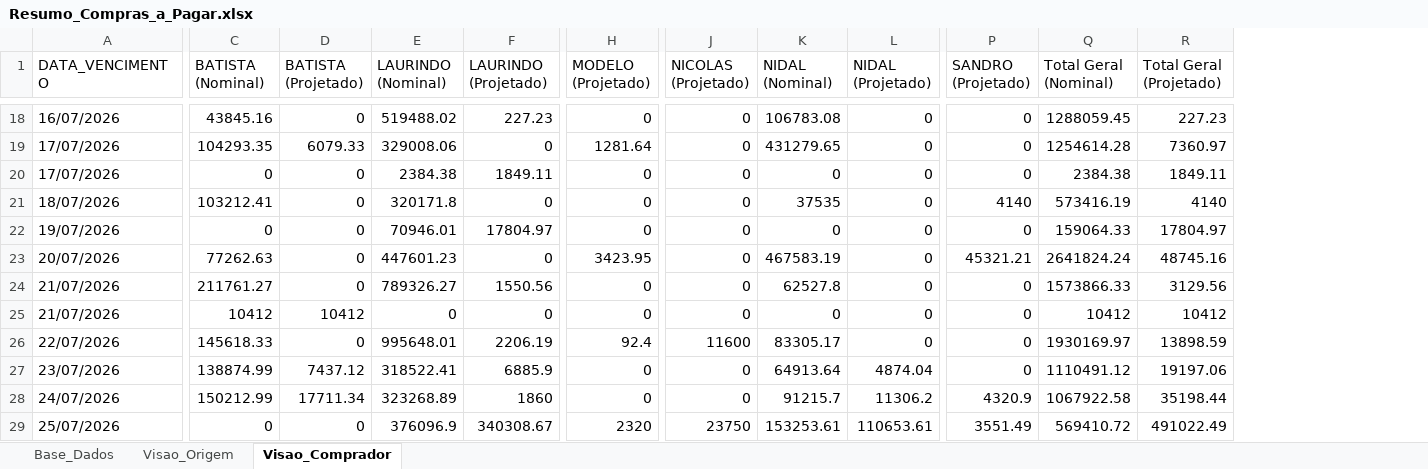
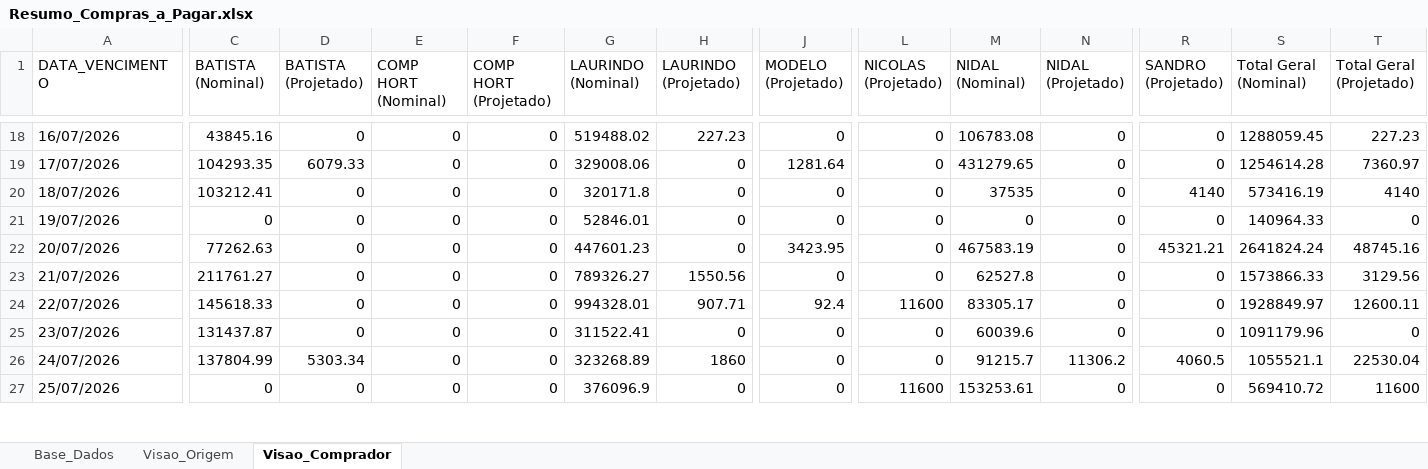
Before and after one commit to sgrimush-ops/Equipes_Agentes, an Excel workbook: Aplicativos/a_pagar/Resumo_Compras_a_Pagar.xlsx, sheet Visao_Comprador, drawn as a sheet; only a part is shown, gaps mark what is left out; values as stored, in another font and other column widths than the file's, no borders; removed rows and columns are numbered as before the commit, all else as after; rows hold the shown columns only; the diff covers the shown part only; the diff names each change by its address in the sheet, - before the commit and + after, or states it on an @@ line.

```diff
--- a/Aplicativos/a_pagar/Resumo_Compras_a_Pagar.xlsx (sheet Visao_Comprador)
+++ b/Aplicativos/a_pagar/Resumo_Compras_a_Pagar.xlsx (sheet Visao_Comprador)
+column E (COMP HORT (Nominal)), rows 18-27: all 0
+column F (COMP HORT (Projetado)), rows 18-27: all 0
-row 20: 17/07/2026 | 0 | 0 | 2384.38 | 1849.11 | 0 | 0 | 0 | 0 | 0 | 2384.38 | 1849.11
-G21 (LAURINDO (Nominal)): 70946.01
+G21 (LAURINDO (Nominal)): 52846.01
-H21 (LAURINDO (Projetado)): 17804.97
+H21 (LAURINDO (Projetado)): 0
-S21 (Total Geral (Nominal)): 159064.33
+S21 (Total Geral (Nominal)): 140964.33
-T21 (Total Geral (Projetado)): 17804.97
+T21 (Total Geral (Projetado)): 0
-row 25: 21/07/2026 | 10412 | 10412 | 0 | 0 | 0 | 0 | 0 | 0 | 0 | 10412 | 10412
-G24 (LAURINDO (Nominal)): 995648.01
+G24 (LAURINDO (Nominal)): 994328.01
-H24 (LAURINDO (Projetado)): 2206.19
+H24 (LAURINDO (Projetado)): 907.71
-S24 (Total Geral (Nominal)): 1930169.97
+S24 (Total Geral (Nominal)): 1928849.97
-T24 (Total Geral (Projetado)): 13898.59
+T24 (Total Geral (Projetado)): 12600.11
-C25 (BATISTA (Nominal)): 138874.99
+C25 (BATISTA (Nominal)): 131437.87
-D25 (BATISTA (Projetado)): 7437.12
+D25 (BATISTA (Projetado)): 0
-G25 (LAURINDO (Nominal)): 318522.41
+G25 (LAURINDO (Nominal)): 311522.41
-H25 (LAURINDO (Projetado)): 6885.9
+H25 (LAURINDO (Projetado)): 0
-M25 (NIDAL (Nominal)): 64913.64
+M25 (NIDAL (Nominal)): 60039.6
-N25 (NIDAL (Projetado)): 4874.04
+N25 (NIDAL (Projetado)): 0
-S25 (Total Geral (Nominal)): 1110491.12
+S25 (Total Geral (Nominal)): 1091179.96
-T25 (Total Geral (Projetado)): 19197.06
+T25 (Total Geral (Projetado)): 0
-C26 (BATISTA (Nominal)): 150212.99
+C26 (BATISTA (Nominal)): 137804.99
-D26 (BATISTA (Projetado)): 17711.34
+D26 (BATISTA (Projetado)): 5303.34
-R26 (SANDRO (Projetado)): 4320.9
+R26 (SANDRO (Projetado)): 4060.5
-S26 (Total Geral (Nominal)): 1067922.58
+S26 (Total Geral (Nominal)): 1055521.1
-T26 (Total Geral (Projetado)): 35198.44
+T26 (Total Geral (Projetado)): 22530.04
-H27 (LAURINDO (Projetado)): 340308.67
+H27 (LAURINDO (Projetado)): 0
-J27 (MODELO (Projetado)): 2320
+J27 (MODELO (Projetado)): 0
-L27 (NICOLAS (Projetado)): 23750
+L27 (NICOLAS (Projetado)): 11600
-N27 (NIDAL (Projetado)): 110653.61
+N27 (NIDAL (Projetado)): 0
-R27 (SANDRO (Projetado)): 3551.49
+R27 (SANDRO (Projetado)): 0
-T27 (Total Geral (Projetado)): 491022.49
+T27 (Total Geral (Projetado)): 11600
```
Also changed, not shown: 15 added rows, 10 removed rows and 984 edited cells elsewhere in this sheet, sheet Base_Dados, sheet Visao_Origem, Aplicativos/GAM/bd_entrada/ajustepp.xlsx, Aplicativos/GAM/bd_saida/digitar.xlsx, 15 other files.
